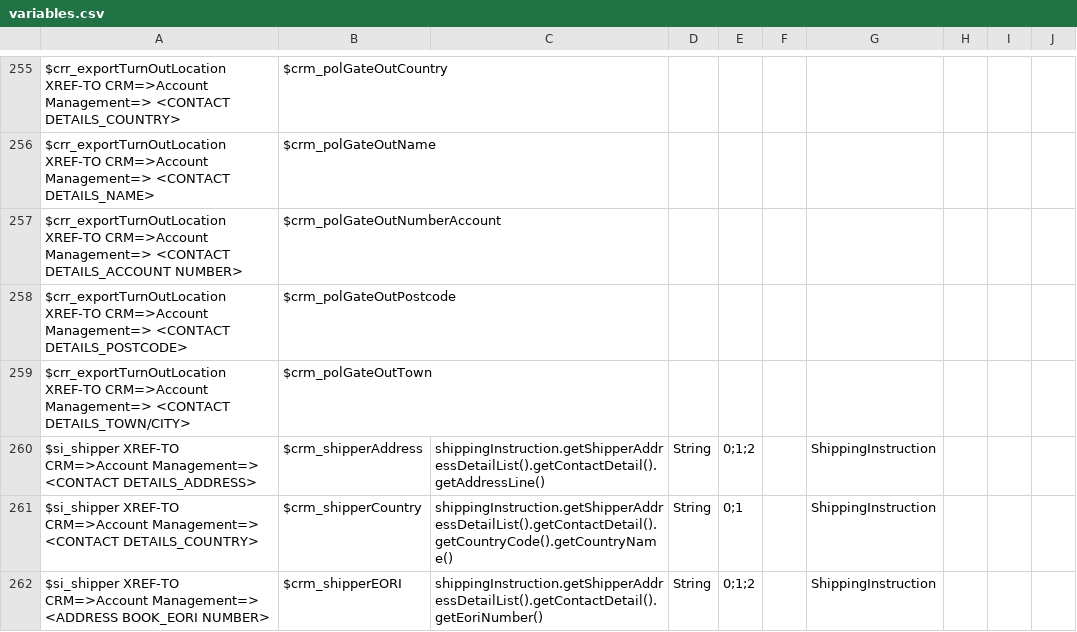
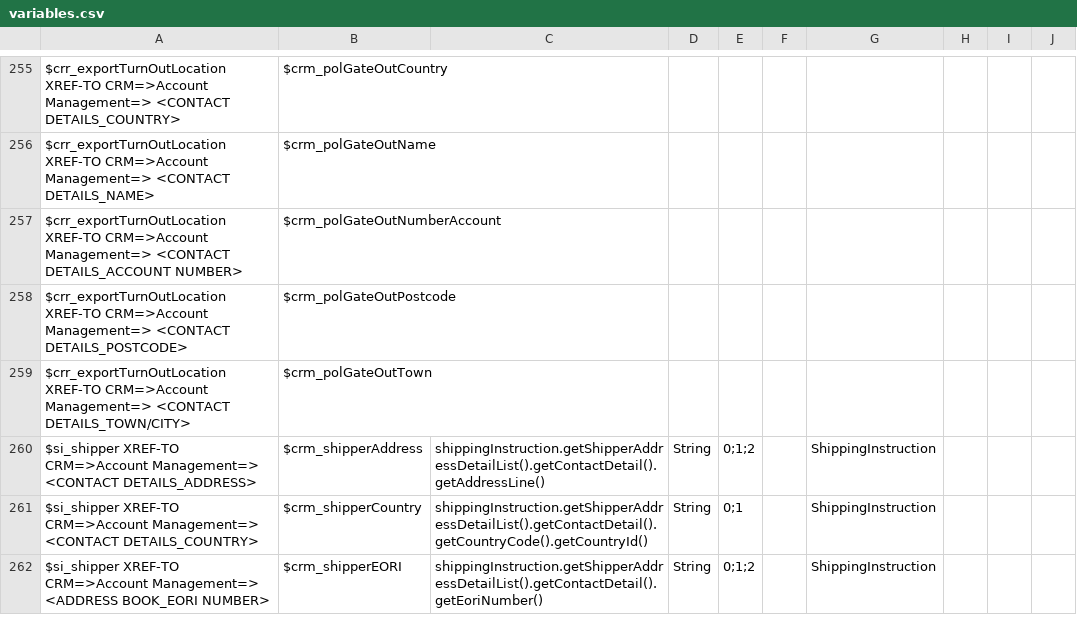
Before and after one commit to mikewlocus/AutoEdi, a CSV file: variables.csv, drawn as a sheet; only a part is shown, gaps mark what is left out; the diff covers the shown part only.

```diff
--- a/variables.csv
+++ b/variables.csv
@@ -260,3 +260,3 @@ $crr_exportTurnOutLocation XREF-TO CRM=>Account Management=> <CONTACT DETAILS_TO
 $si_shipper XREF-TO CRM=>Account Management=> <CONTACT DETAILS_ADDRESS>,$crm_shipperAddress,shippingInstruction.getShipperAddressDetailList().getContactDetail().getAddressLine(),String,0;1;2,,ShippingInstruction,,,
-$si_shipper XREF-TO CRM=>Account Management=> <CONTACT DETAILS_COUNTRY>,$crm_shipperCountry,shippingInstruction.getShipperAddressDetailList().getContactDetail().getCountryCode().getCountryName(),String,0;1,,ShippingInstruction,,,
+$si_shipper XREF-TO CRM=>Account Management=> <CONTACT DETAILS_COUNTRY>,$crm_shipperCountry,shippingInstruction.getShipperAddressDetailList().getContactDetail().getCountryCode().getCountryId(),String,0;1,,ShippingInstruction,,,
 $si_shipper XREF-TO CRM=>Account Management=> <ADDRESS BOOK_EORI NUMBER>,$crm_shipperEORI,shippingInstruction.getShipperAddressDetailList().getContactDetail().getEoriNumber(),String,0;1;2,,ShippingInstruction,,,
```
Also changed, not shown: 10 added rows and 25 edited cells elsewhere in this file, 4 other files.
